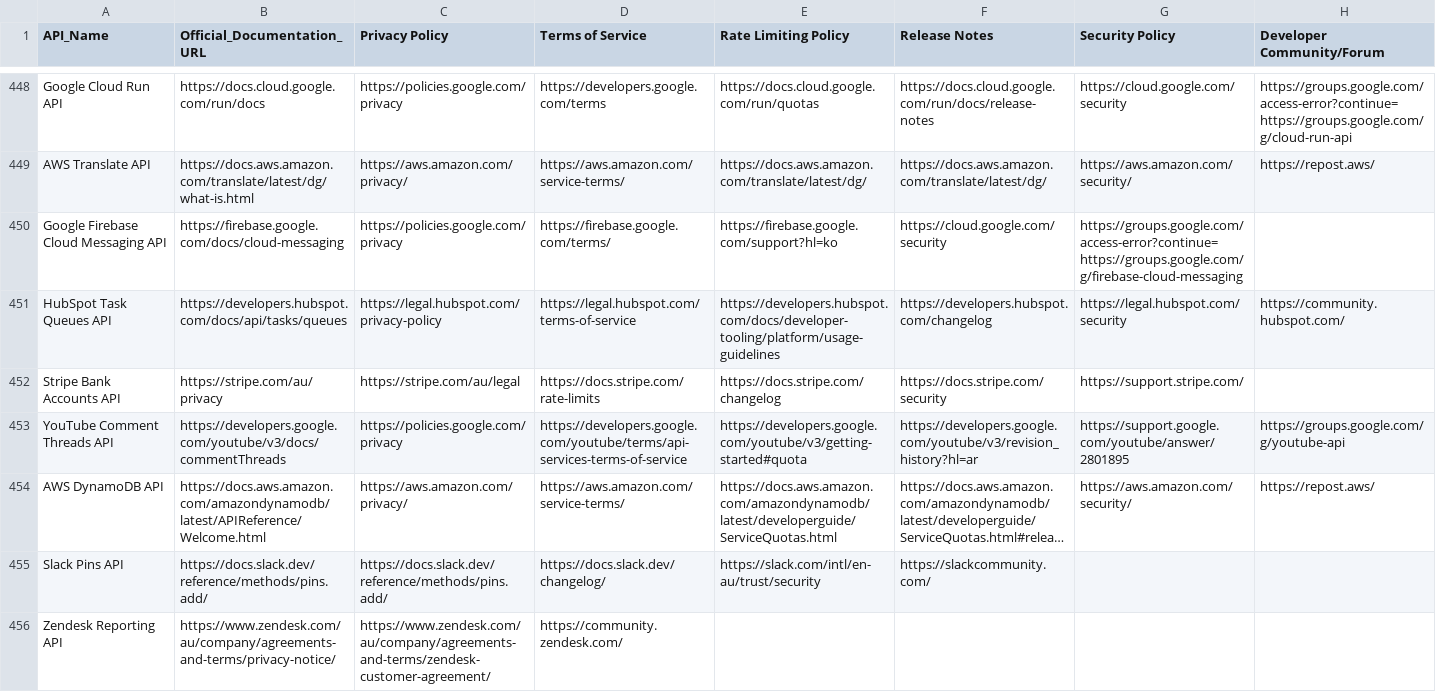
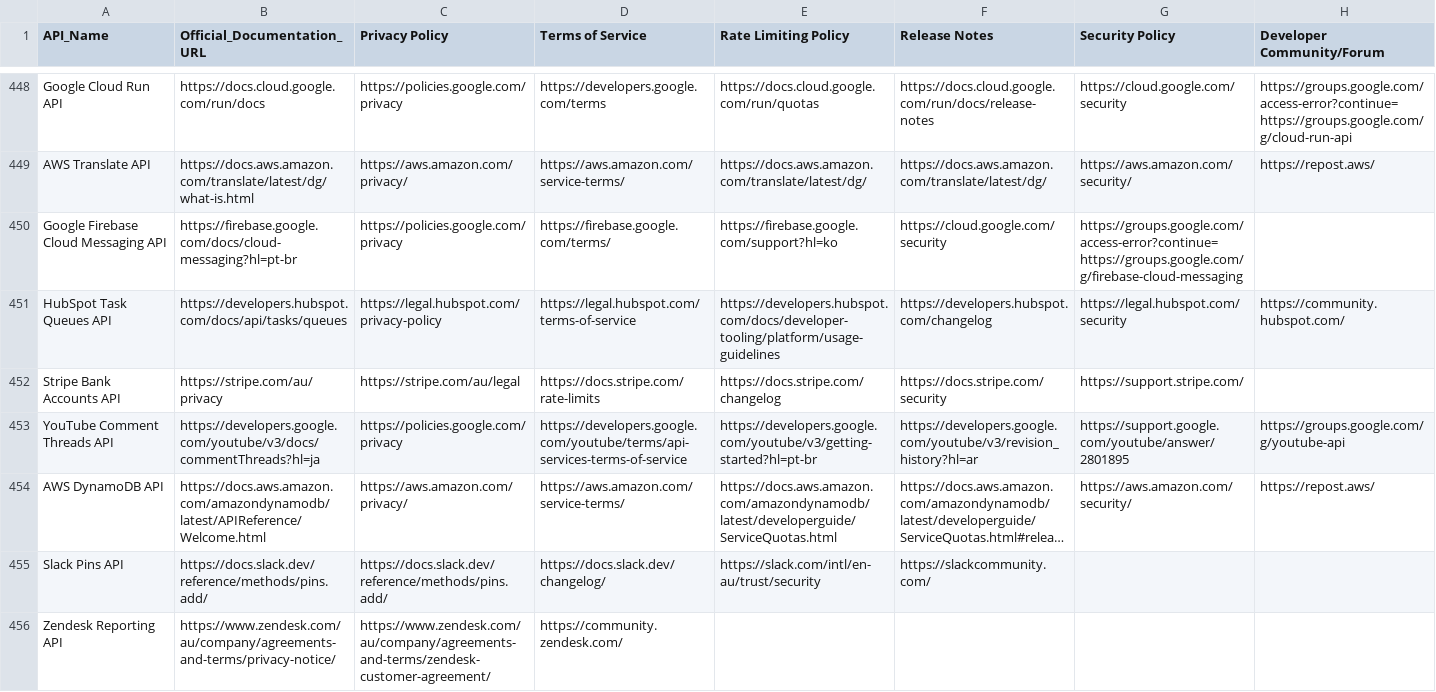
Before and after one commit to in-c0/updAPI, a CSV file: api-docs-urls.csv, drawn as a sheet; only a part is shown, gaps mark what is left out; long unchanged cells end in …; the diff covers the shown part only; the diff names each change by its address in the sheet, - before the commit and + after, or states it on an @@ line.

```diff
--- a/api-docs-urls.csv
+++ b/api-docs-urls.csv
-B450 (Official_Documentation_URL): https://firebase.google.com/docs/cloud-messaging
+B450 (Official_Documentation_URL): https://firebase.google.com/docs/cloud-messaging?hl=pt-br
-B453 (Official_Documentation_URL): https://developers.google.com/youtube/v3/docs/commentThreads
+B453 (Official_Documentation_URL): https://developers.google.com/youtube/v3/docs/commentThreads?hl=ja
-E453 (Rate Limiting Policy): https://developers.google.com/youtube/v3/getting-started#quota
+E453 (Rate Limiting Policy): https://developers.google.com/youtube/v3/getting-started?hl=pt-br
```
Also changed, not shown: 55 edited cells elsewhere in this file, datasets/link-health-history.csv, 4 other files.
